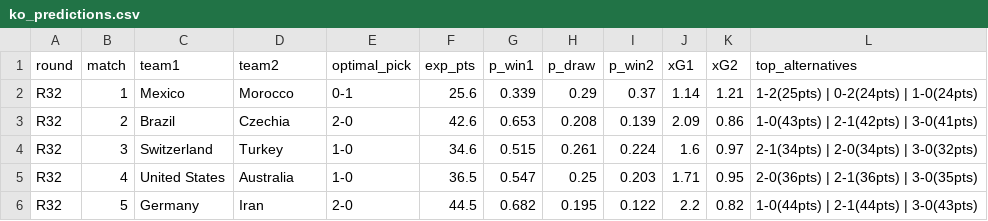
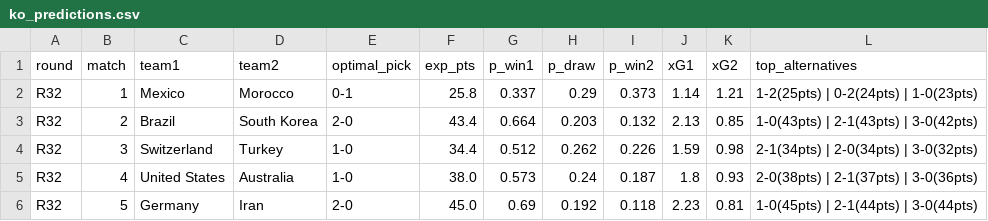
Before and after one commit to Fyor/fyor-bot, a CSV file: worldcup2026/output/ko_predictions.csv, drawn as a sheet; only a part is shown; the diff covers the shown part only.

```diff
--- a/worldcup2026/output/ko_predictions.csv
+++ b/worldcup2026/output/ko_predictions.csv
@@ -1,6 +1,6 @@
 round,match,team1,team2,optimal_pick,exp_pts,p_win1,p_draw,p_win2,xG1,xG2,top_alternatives
-R32,1,Mexico,Morocco,0-1,25.6,0.339,0.29,0.37,1.14,1.21,1-2(25pts) | 0-2(24pts) | 1-0(24pts)
-R32,2,Brazil,Czechia,2-0,42.6,0.653,0.208,0.139,2.09,0.86,1-0(43pts) | 2-1(42pts) | 3-0(41pts)
-R32,3,Switzerland,Turkey,1-0,34.6,0.515,0.261,0.224,1.6,0.97,2-1(34pts) | 2-0(34pts) | 3-0(32pts)
-R32,4,United States,Australia,1-0,36.5,0.547,0.25,0.203,1.71,0.95,2-0(36pts) | 2-1(36pts) | 3-0(35pts)
-R32,5,Germany,Iran,2-0,44.5,0.682,0.195,0.122,2.2,0.82,1-0(44pts) | 2-1(44pts) | 3-0(43pts)
+R32,1,Mexico,Morocco,0-1,25.8,0.337,0.29,0.373,1.14,1.21,1-2(25pts) | 0-2(24pts) | 1-0(23pts)
+R32,2,Brazil,South Korea,2-0,43.4,0.664,0.203,0.132,2.13,0.85,1-0(43pts) | 2-1(43pts) | 3-0(42pts)
+R32,3,Switzerland,Turkey,1-0,34.4,0.512,0.262,0.226,1.59,0.98,2-1(34pts) | 2-0(34pts) | 3-0(32pts)
+R32,4,United States,Australia,1-0,38.0,0.573,0.24,0.187,1.8,0.93,2-0(38pts) | 2-1(37pts) | 3-0(36pts)
+R32,5,Germany,Iran,2-0,45.0,0.69,0.192,0.118,2.23,0.81,1-0(45pts) | 2-1(44pts) | 3-0(44pts)
```
Also changed, not shown: 142 edited cells elsewhere in this file, worldcup2026/data/fixtures_group_stage.csv, worldcup2026/output/champion_probs.csv, 8 other files.
